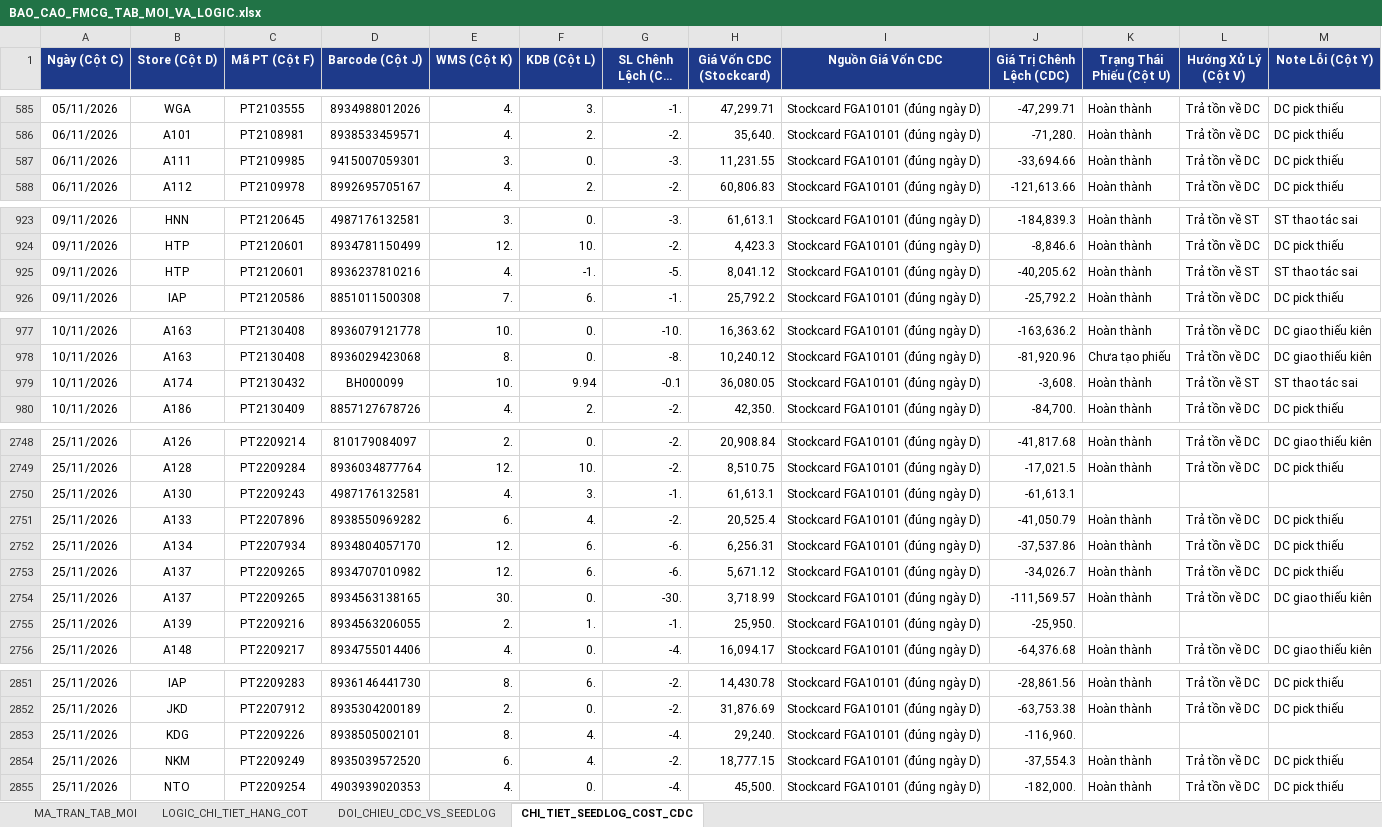
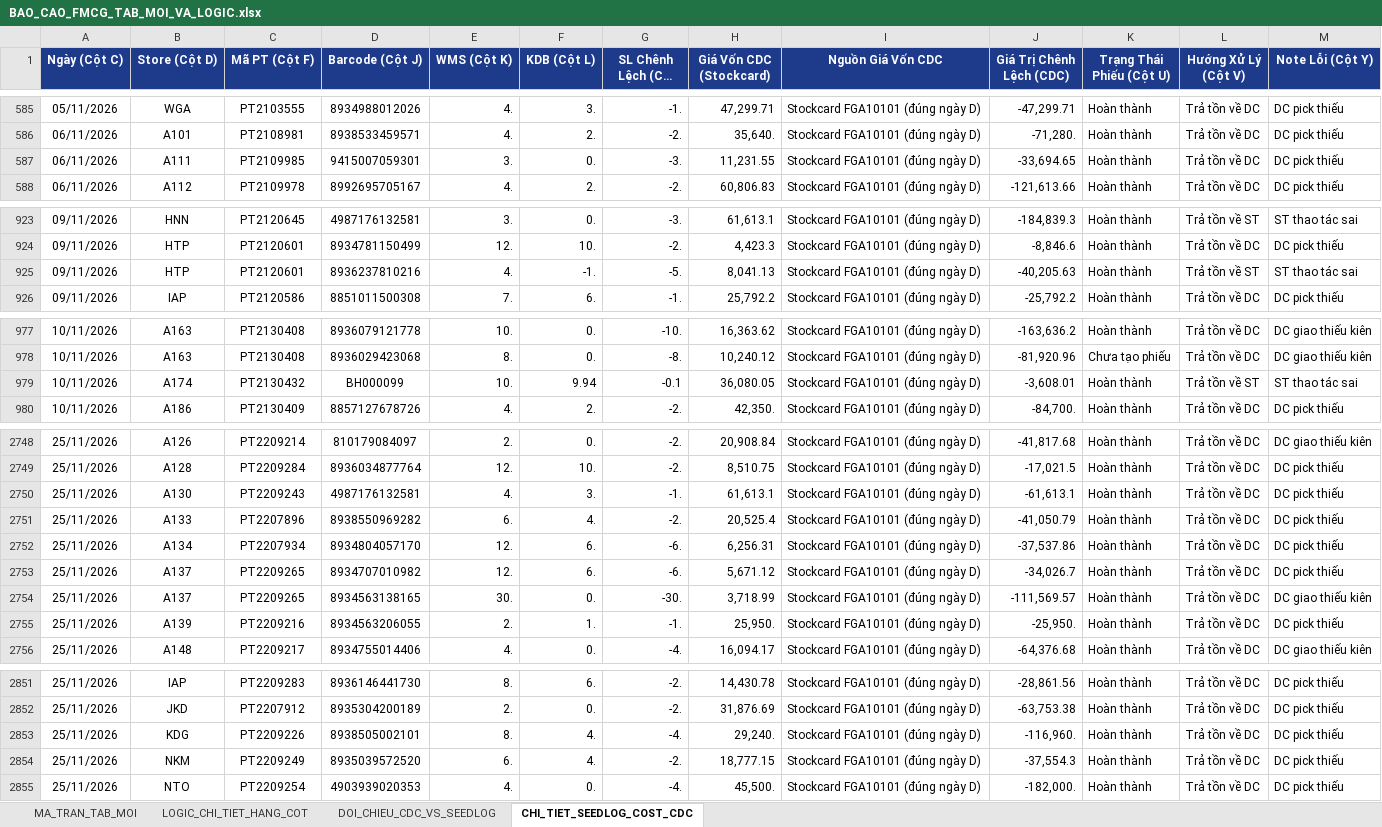
Before and after one commit to aresphamha/Doi_Soat_Dong_Mat, an Excel workbook: BAO_CAO_FMCG_TAB_MOI_VA_LOGIC.xlsx, sheet CHI_TIET_SEEDLOG_COST_CDC, drawn as a sheet; only a part is shown, gaps mark what is left out; long unchanged cells end in …; values as stored, in another font and other column widths than the file's, no borders; the diff covers the shown part only; the diff names each change by its address in the sheet, - before the commit and + after, or states it on an @@ line.

```diff
--- a/BAO_CAO_FMCG_TAB_MOI_VA_LOGIC.xlsx (sheet CHI_TIET_SEEDLOG_COST_CDC)
+++ b/BAO_CAO_FMCG_TAB_MOI_VA_LOGIC.xlsx (sheet CHI_TIET_SEEDLOG_COST_CDC)
-J587 (Giá Trị Chênh Lệch (CDC)): -33,694.66
+J587 (Giá Trị Chênh Lệch (CDC)): -33,694.65
-H925 (Giá Vốn CDC (Stockcard)): 8,041.12
+H925 (Giá Vốn CDC (Stockcard)): 8,041.13
-J925 (Giá Trị Chênh Lệch (CDC)): -40,205.62
+J925 (Giá Trị Chênh Lệch (CDC)): -40,205.63
-J979 (Giá Trị Chênh Lệch (CDC)): -3,608.
+J979 (Giá Trị Chênh Lệch (CDC)): -3,608.01
-K2750 (Trạng Thái Phiếu (Cột U)): (empty)
+K2750 (Trạng Thái Phiếu (Cột U)): Hoàn thành
-L2750 (Hướng Xử Lý (Cột V)): (empty)
+L2750 (Hướng Xử Lý (Cột V)): Trả tồn về DC
-M2750 (Note Lỗi (Cột Y)): (empty)
+M2750 (Note Lỗi (Cột Y)): DC pick thiếu
-K2755 (Trạng Thái Phiếu (Cột U)): (empty)
+K2755 (Trạng Thái Phiếu (Cột U)): Hoàn thành
-L2755 (Hướng Xử Lý (Cột V)): (empty)
+L2755 (Hướng Xử Lý (Cột V)): Trả tồn về DC
-M2755 (Note Lỗi (Cột Y)): (empty)
+M2755 (Note Lỗi (Cột Y)): DC pick thiếu
-K2853 (Trạng Thái Phiếu (Cột U)): (empty)
+K2853 (Trạng Thái Phiếu (Cột U)): Hoàn thành
-L2853 (Hướng Xử Lý (Cột V)): (empty)
+L2853 (Hướng Xử Lý (Cột V)): Trả tồn về DC
-M2853 (Note Lỗi (Cột Y)): (empty)
+M2853 (Note Lỗi (Cột Y)): DC pick thiếu
```
Also changed, not shown: 44 edited cells elsewhere in this sheet, sheet MA_TRAN_TAB_MOI, sheet DOI_CHIEU_CDC_VS_SEEDLOG, 6 other files.
